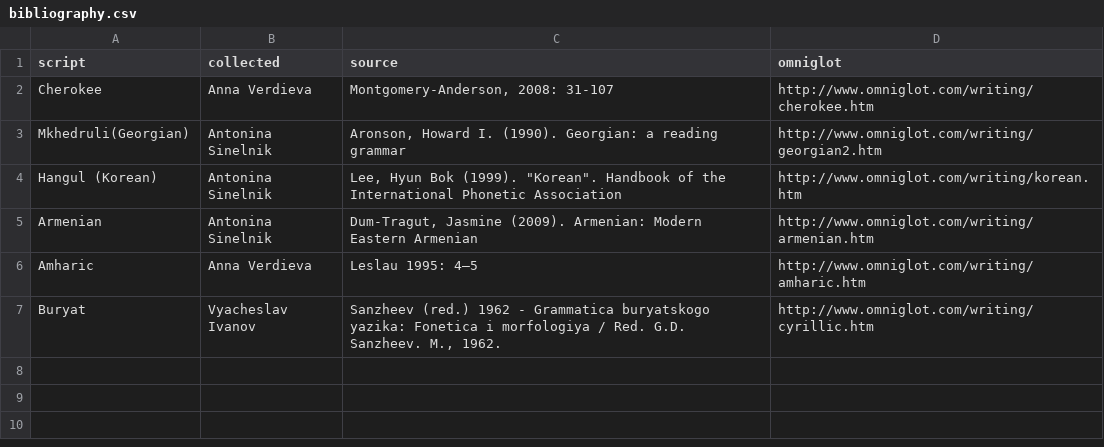
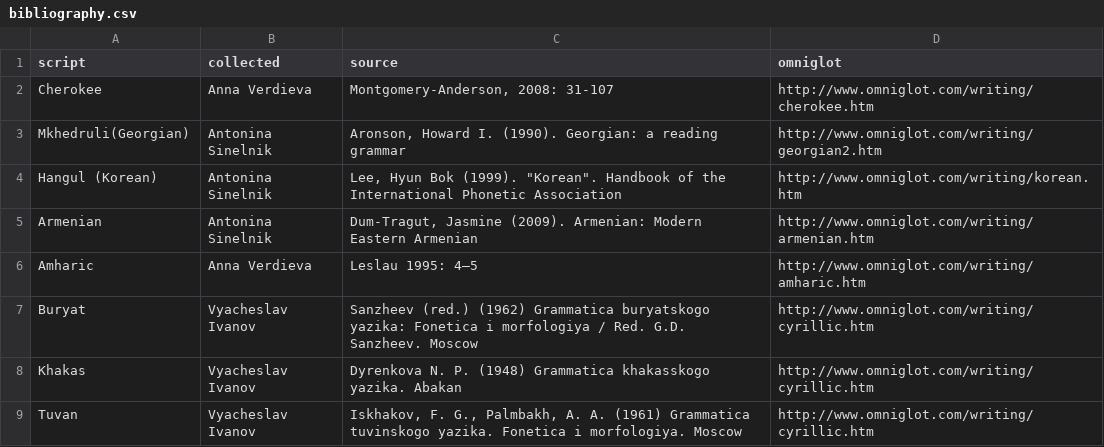
Before and after one commit to agricolamz/wwsd, a CSV file: bibliography.csv, drawn as a sheet.

Commit message:
Tuvan and Khakas

```diff
--- a/bibliography.csv
+++ b/bibliography.csv
@@ -6,2 +6,4 @@ Armenian	Antonina Sinelnik	Dum-Tragut, Jasmine (2009). Armenian: Modern Eastern
 Amharic	Anna Verdieva	Leslau 1995: 4–5	http://www.omniglot.com/writing/amharic.htm
-Buryat	Vyacheslav Ivanov	Sanzheev (red.) 1962 - Grammatica buryatskogo yazika: Fonetica i morfologiya / Red. G.D. Sanzheev. M., 1962.	http://www.omniglot.com/writing/cyrillic.htm
+Buryat	Vyacheslav Ivanov	Sanzheev (red.) (1962) Grammatica buryatskogo yazika: Fonetica i morfologiya / Red. G.D. Sanzheev. Moscow	http://www.omniglot.com/writing/cyrillic.htm
+Khakas	Vyacheslav Ivanov	Dyrenkova N. P. (1948) Grammatica khakasskogo yazika. Abakan	http://www.omniglot.com/writing/cyrillic.htm
+Tuvan	Vyacheslav Ivanov	Iskhakov, F. G., Palmbakh, A. A. (1961) Grammatica tuvinskogo yazika. Fonetica i morfologiya. Moscow	http://www.omniglot.com/writing/cyrillic.htm
```
Also changed, not shown: 2 other files.
